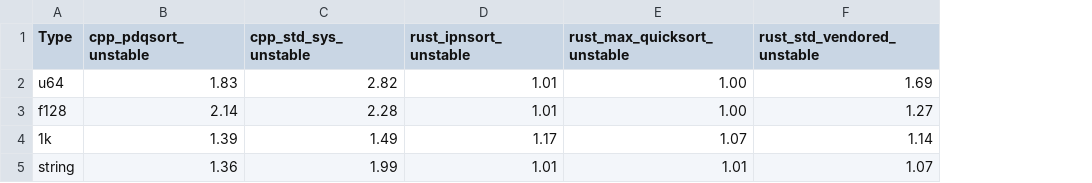
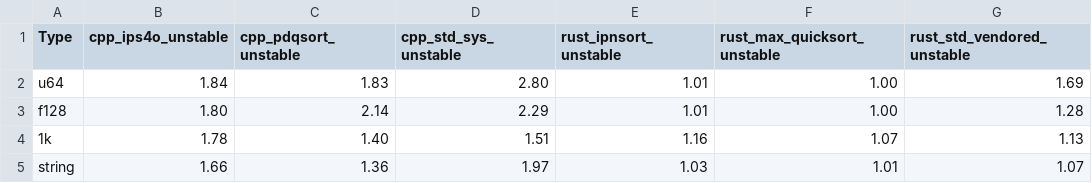
Before and after one commit to dzaleskis/sort-research, a CSV file: tables_algorithms/unstable_type_slowdown_benchmark_results.csv, drawn as a sheet; addresses are those after the commit; the diff names each change by its address in the sheet, - before the commit and + after, or states it on an @@ line.

```diff
--- a/tables_algorithms/unstable_type_slowdown_benchmark_results.csv
+++ b/tables_algorithms/unstable_type_slowdown_benchmark_results.csv
+column B (cpp_ips4o_unstable), rows 2-5: 1.84 | 1.80 | 1.78 | 1.66
-D2 (cpp_std_sys_unstable): 2.82
+D2 (cpp_std_sys_unstable): 2.80
-D3 (cpp_std_sys_unstable): 2.28
+D3 (cpp_std_sys_unstable): 2.29
-G3 (rust_std_vendored_unstable): 1.27
+G3 (rust_std_vendored_unstable): 1.28
-C4 (cpp_pdqsort_unstable): 1.39
+C4 (cpp_pdqsort_unstable): 1.40
-D4 (cpp_std_sys_unstable): 1.49
+D4 (cpp_std_sys_unstable): 1.51
-E4 (rust_ipnsort_unstable): 1.17
+E4 (rust_ipnsort_unstable): 1.16
-G4 (rust_std_vendored_unstable): 1.14
+G4 (rust_std_vendored_unstable): 1.13
-D5 (cpp_std_sys_unstable): 1.99
+D5 (cpp_std_sys_unstable): 1.97
-E5 (rust_ipnsort_unstable): 1.01
+E5 (rust_ipnsort_unstable): 1.03
```
Also changed, not shown: tables_algorithms/unstable_combined_slowdown_benchmark_results.csv, tables_algorithms/unstable_pattern_slowdown_benchmark_results.csv, 3 other files.
